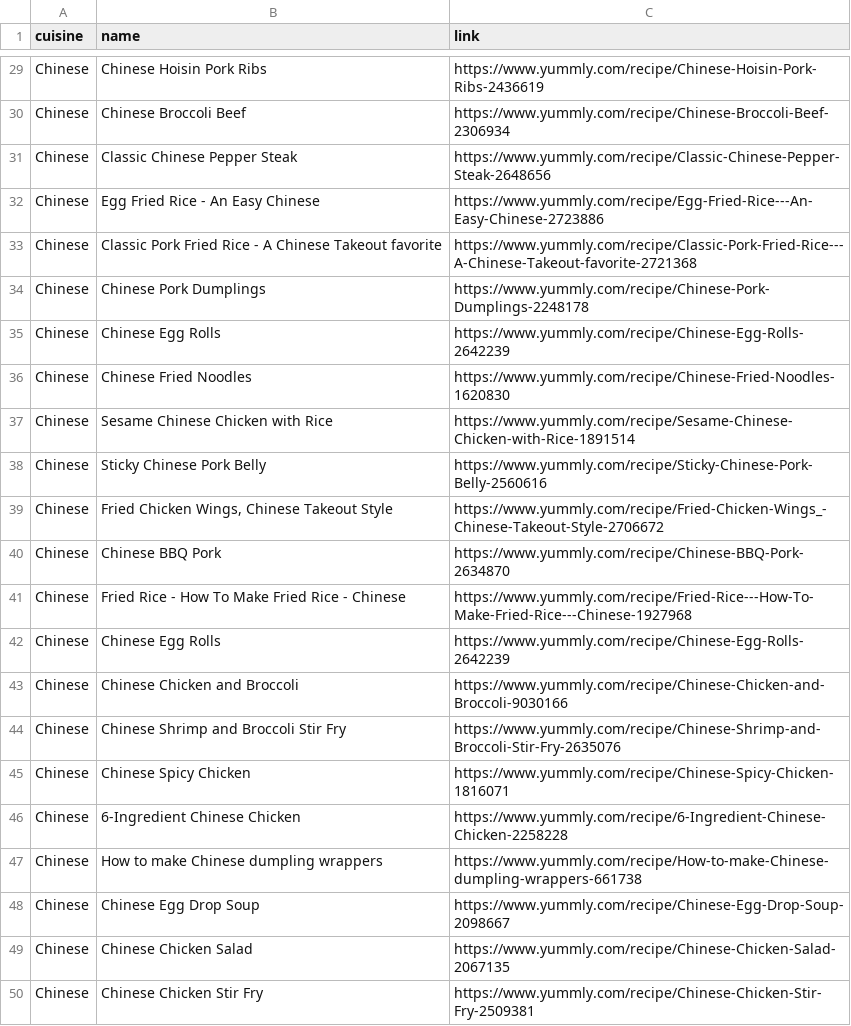
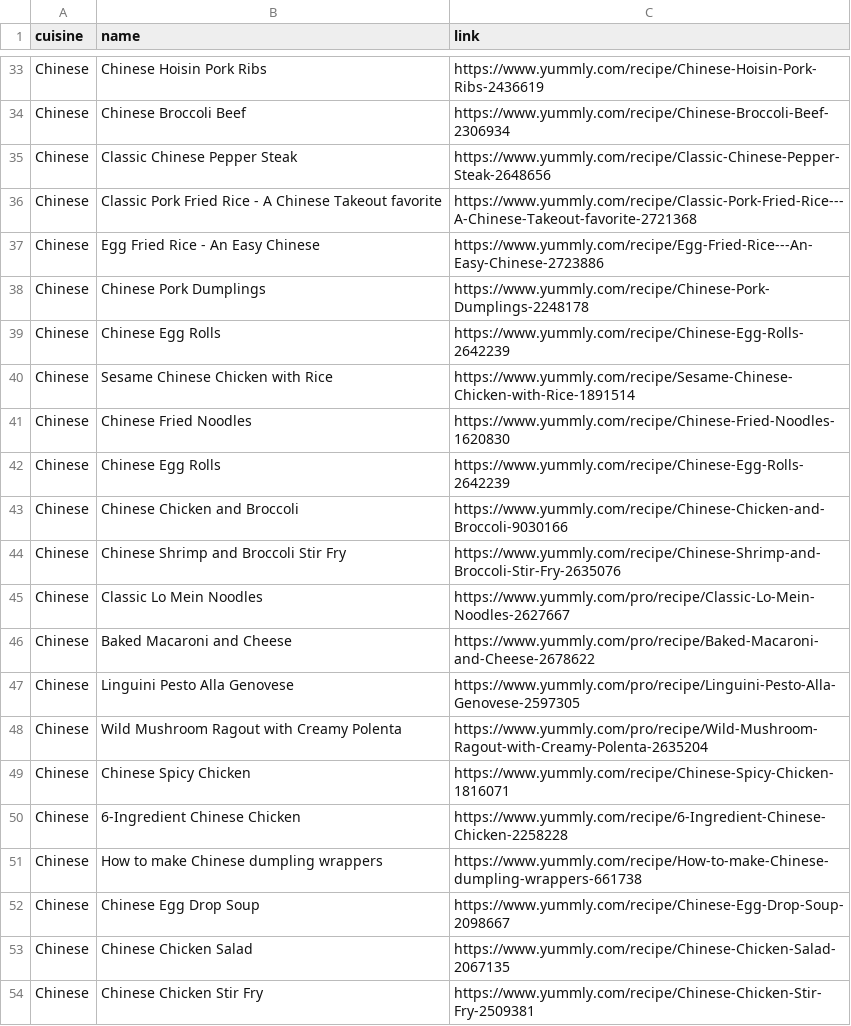
Before and after one commit to leanderpeter/Recipe-Text-Analyzer-Multi-Classification, a CSV file: web_crawler/train_dataset.csv (was web_crawler/dataset.csv), drawn as a sheet; only a part is shown, gaps mark what is left out; the diff covers the shown part only.

```diff
--- a/web_crawler/dataset.csv
+++ b/web_crawler/train_dataset.csv
@@ -31,12 +35,8 @@ Chinese,Chinese Broccoli Beef,https://www.yummly.com/recipe/Chinese-Broccoli-Bee
 Chinese,Classic Chinese Pepper Steak,https://www.yummly.com/recipe/Classic-Chinese-Pepper-Steak-2648656
+Chinese,Classic Pork Fried Rice - A Chinese Takeout favorite,https://www.yummly.com/recipe/Classic-Pork-Fried-Rice---A-Chinese-Takeout-favorite-2721368
 Chinese,Egg Fried Rice - An Easy Chinese,https://www.yummly.com/recipe/Egg-Fried-Rice---An-Easy-Chinese-2723886
-Chinese,Classic Pork Fried Rice - A Chinese Takeout favorite,https://www.yummly.com/recipe/Classic-Pork-Fried-Rice---A-Chinese-Takeout-favorite-2721368
 Chinese,Chinese Pork Dumplings,https://www.yummly.com/recipe/Chinese-Pork-Dumplings-2248178
 Chinese,Chinese Egg Rolls,https://www.yummly.com/recipe/Chinese-Egg-Rolls-2642239
+Chinese,Sesame Chinese Chicken with Rice,https://www.yummly.com/recipe/Sesame-Chinese-Chicken-with-Rice-1891514
 Chinese,Chinese Fried Noodles,https://www.yummly.com/recipe/Chinese-Fried-Noodles-1620830
-Chinese,Sesame Chinese Chicken with Rice,https://www.yummly.com/recipe/Sesame-Chinese-Chicken-with-Rice-1891514
-Chinese,Sticky Chinese Pork Belly,https://www.yummly.com/recipe/Sticky-Chinese-Pork-Belly-2560616
-Chinese,"Fried Chicken Wings, Chinese Takeout Style",https://www.yummly.com/recipe/Fried-Chicken-Wings_-Chinese-Takeout-Style-2706672
-Chinese,Chinese BBQ Pork,https://www.yummly.com/recipe/Chinese-BBQ-Pork-2634870
-Chinese,Fried Rice - How To Make Fried Rice - Chinese,https://www.yummly.com/recipe/Fried-Rice---How-To-Make-Fried-Rice---Chinese-1927968
 Chinese,Chinese Egg Rolls,https://www.yummly.com/recipe/Chinese-Egg-Rolls-2642239
@@ -44,2 +44,6 @@ Chinese,Chinese Chicken and Broccoli,https://www.yummly.com/recipe/Chinese-Chick
 Chinese,Chinese Shrimp and Broccoli Stir Fry,https://www.yummly.com/recipe/Chinese-Shrimp-and-Broccoli-Stir-Fry-2635076
+Chinese,Classic Lo Mein Noodles,https://www.yummly.com/pro/recipe/Classic-Lo-Mein-Noodles-2627667
+Chinese,Baked Macaroni and Cheese,https://www.yummly.com/pro/recipe/Baked-Macaroni-and-Cheese-2678622
+Chinese,Linguini Pesto Alla Genovese,https://www.yummly.com/pro/recipe/Linguini-Pesto-Alla-Genovese-2597305
+Chinese,Wild Mushroom Ragout with Creamy Polenta,https://www.yummly.com/pro/recipe/Wild-Mushroom-Ragout-with-Creamy-Polenta-2635204
 Chinese,Chinese Spicy Chicken,https://www.yummly.com/recipe/Chinese-Spicy-Chicken-1816071
```
Also changed, not shown: 15 added rows, 24 removed rows, 8 moved rows and 4 edited cells elsewhere in this file, 2 other files.
